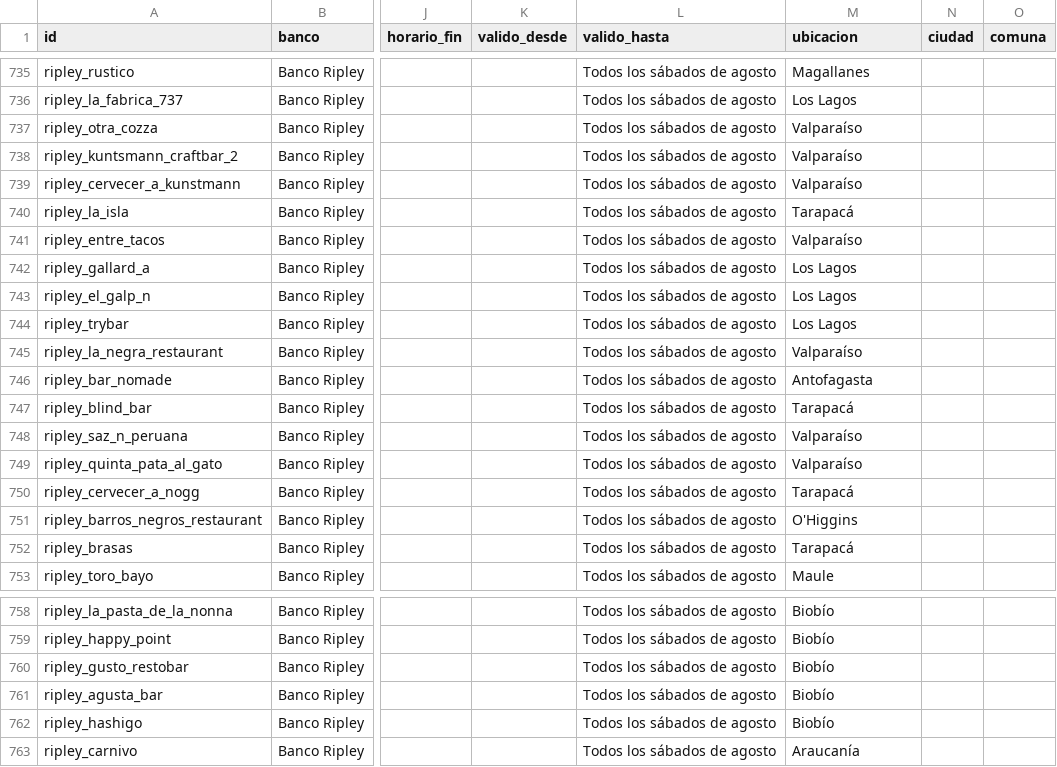
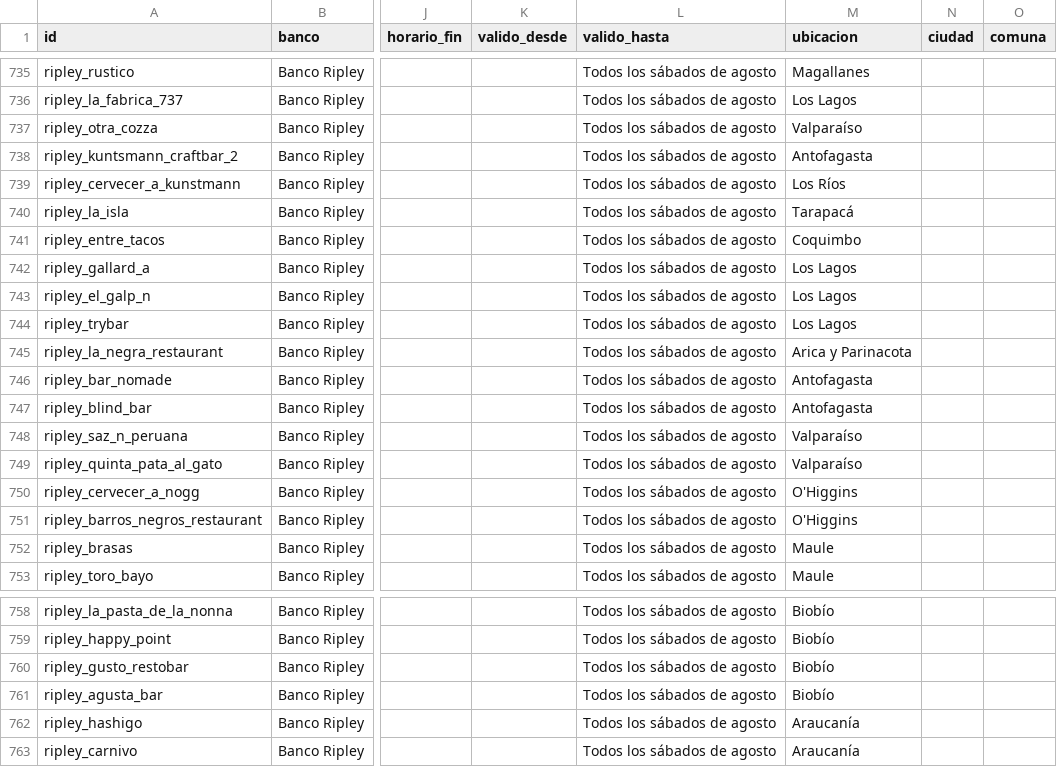
Before and after one commit to fernandoestay-create/beneficios-bancarios-chile, a CSV file: beneficios.csv, drawn as a sheet; only a part is shown, gaps mark what is left out; the diff names each change by its address in the sheet, - before the commit and + after, or states it on an @@ line.

```diff
--- a/beneficios.csv
+++ b/beneficios.csv
-M738 (ubicacion): Valparaíso
+M738 (ubicacion): Antofagasta
-M739 (ubicacion): Valparaíso
+M739 (ubicacion): Los Ríos
-M741 (ubicacion): Valparaíso
+M741 (ubicacion): Coquimbo
-M745 (ubicacion): Valparaíso
+M745 (ubicacion): Arica y Parinacota
-M747 (ubicacion): Tarapacá
+M747 (ubicacion): Antofagasta
-M750 (ubicacion): Tarapacá
+M750 (ubicacion): O'Higgins
-M752 (ubicacion): Tarapacá
+M752 (ubicacion): Maule
-M762 (ubicacion): Biobío
+M762 (ubicacion): Araucanía
```
Also changed, not shown: 3 other files.
